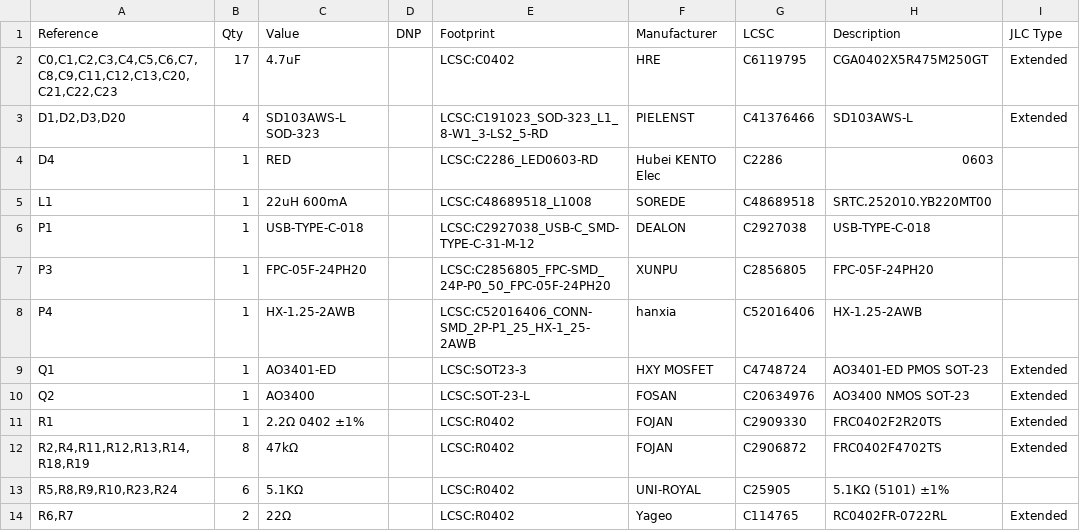
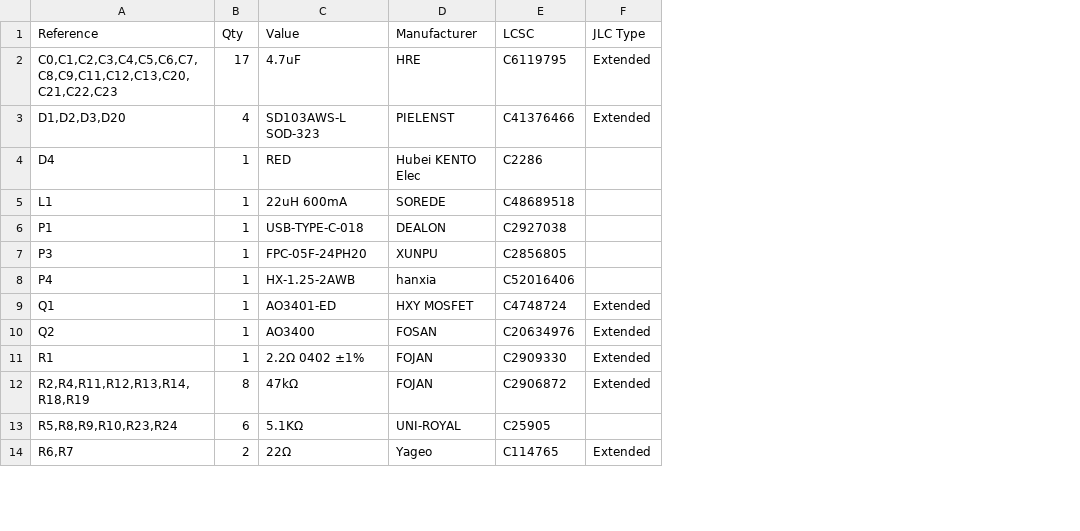
Before and after one commit to quintenluyten2/Pocket_2.66_E-reader_PCB, a CSV file: documentation/Pocket 2.66 BOM with MPN.csv, drawn as a sheet; only a part is shown; the diff names each change by its address in the sheet, - before the commit and + after, or states it on an @@ line.

```diff
--- a/documentation/Pocket 2.66 BOM with MPN.csv
+++ b/documentation/Pocket 2.66 BOM with MPN.csv
-column D (DNP), empty
-column E (Footprint), rows 2-14: LCSC:C0402 | LCSC:C191023_SOD-323_L1_8-W1_3-LS2_5-RD | LCSC:C2286_LED0603-RD | LCSC:C48689518_L1008 | LCSC:C2927038_USB-C_SMD-TYPE-C-31-M-12 | LCSC:C2856805_FPC-SMD_24P-P0_50_FPC-05F-24PH20 | LCSC:C52016406_CONN-SMD_2P-P1_25_HX-1_25-2AWB | LCSC:SOT23-3 | LCSC:SOT-23-L | LCSC:R0402 | LCSC:R0402 | LCSC:R0402 | LCSC:R0402
-column H (Description), rows 2-14: CGA0402X5R475M250GT | SD103AWS-L | 0603 | SRTC.252010.YB220MT00 | USB-TYPE-C-018 | FPC-05F-24PH20 | HX-1.25-2AWB | AO3401-ED PMOS SOT-23 | AO3400 NMOS SOT-23 | FRC0402F2R20TS | FRC0402F4702TS | 5.1KΩ (5101) ±1% | RC0402FR-0722RL
```
Also changed, not shown: 37 other files.
